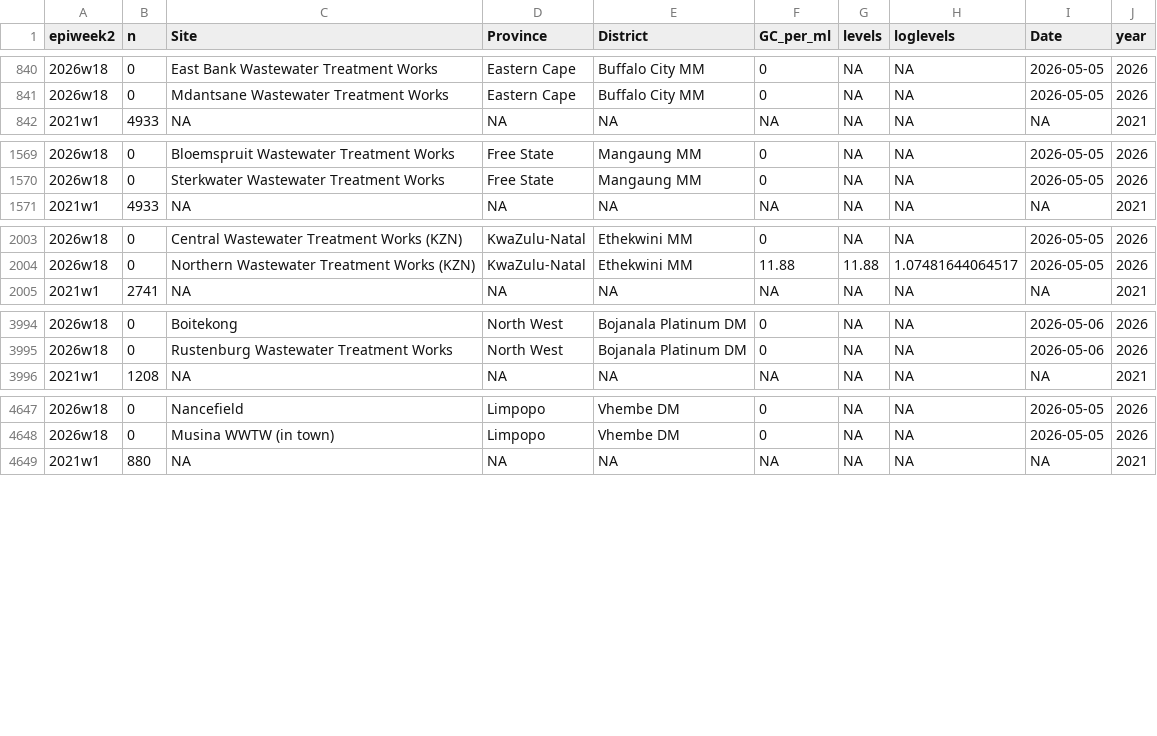
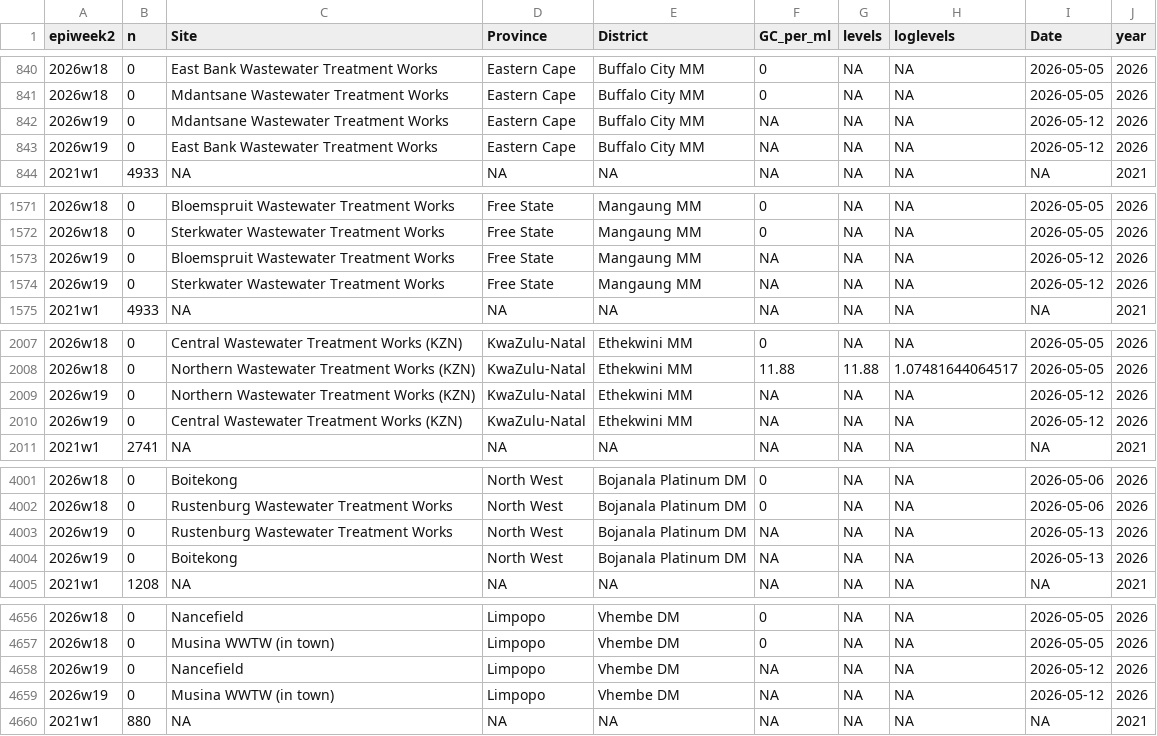
Before and after one commit to NICD-Wastewater-Genomics/NICD-Dash-Data, a CSV file: provincial_cases_vs_levels.csv, drawn as a sheet; only a part is shown, gaps mark what is left out; the diff covers the shown part only; the diff names each change by its address in the sheet, - before the commit and + after, or states it on an @@ line.

Commit message:
automated quantitative data update

```diff
--- a/provincial_cases_vs_levels.csv
+++ b/provincial_cases_vs_levels.csv
+row 842: 2026w19 | 0 | Mdantsane Wastewater Treatment Works | Eastern Cape | Buffalo City MM | NA | NA | NA | 2026-05-12 | 2026
+row 843: 2026w19 | 0 | East Bank Wastewater Treatment Works | Eastern Cape | Buffalo City MM | NA | NA | NA | 2026-05-12 | 2026
+row 1573: 2026w19 | 0 | Bloemspruit Wastewater Treatment Works | Free State | Mangaung MM | NA | NA | NA | 2026-05-12 | 2026
+row 1574: 2026w19 | 0 | Sterkwater Wastewater Treatment Works | Free State | Mangaung MM | NA | NA | NA | 2026-05-12 | 2026
+row 2009: 2026w19 | 0 | Northern Wastewater Treatment Works (KZN) | KwaZulu-Natal | Ethekwini MM | NA | NA | NA | 2026-05-12 | 2026
+row 2010: 2026w19 | 0 | Central Wastewater Treatment Works (KZN) | KwaZulu-Natal | Ethekwini MM | NA | NA | NA | 2026-05-12 | 2026
+row 4003: 2026w19 | 0 | Rustenburg Wastewater Treatment Works | North West | Bojanala Platinum DM | NA | NA | NA | 2026-05-13 | 2026
+row 4004: 2026w19 | 0 | Boitekong | North West | Bojanala Platinum DM | NA | NA | NA | 2026-05-13 | 2026
+row 4658: 2026w19 | 0 | Nancefield | Limpopo | Vhembe DM | NA | NA | NA | 2026-05-12 | 2026
+row 4659: 2026w19 | 0 | Musina WWTW (in town) | Limpopo | Vhembe DM | NA | NA | NA | 2026-05-12 | 2026
```
Also changed, not shown: 2 added rows elsewhere in this file, rsa_cases_vs_levels.csv.
